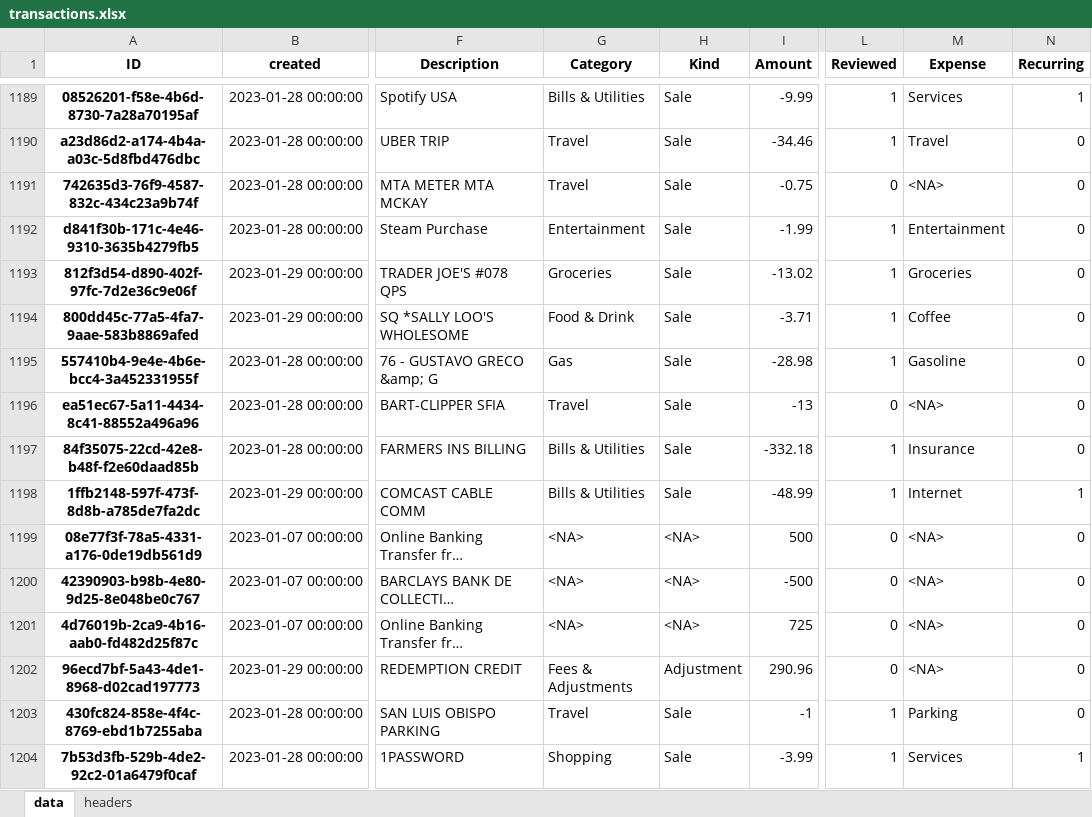
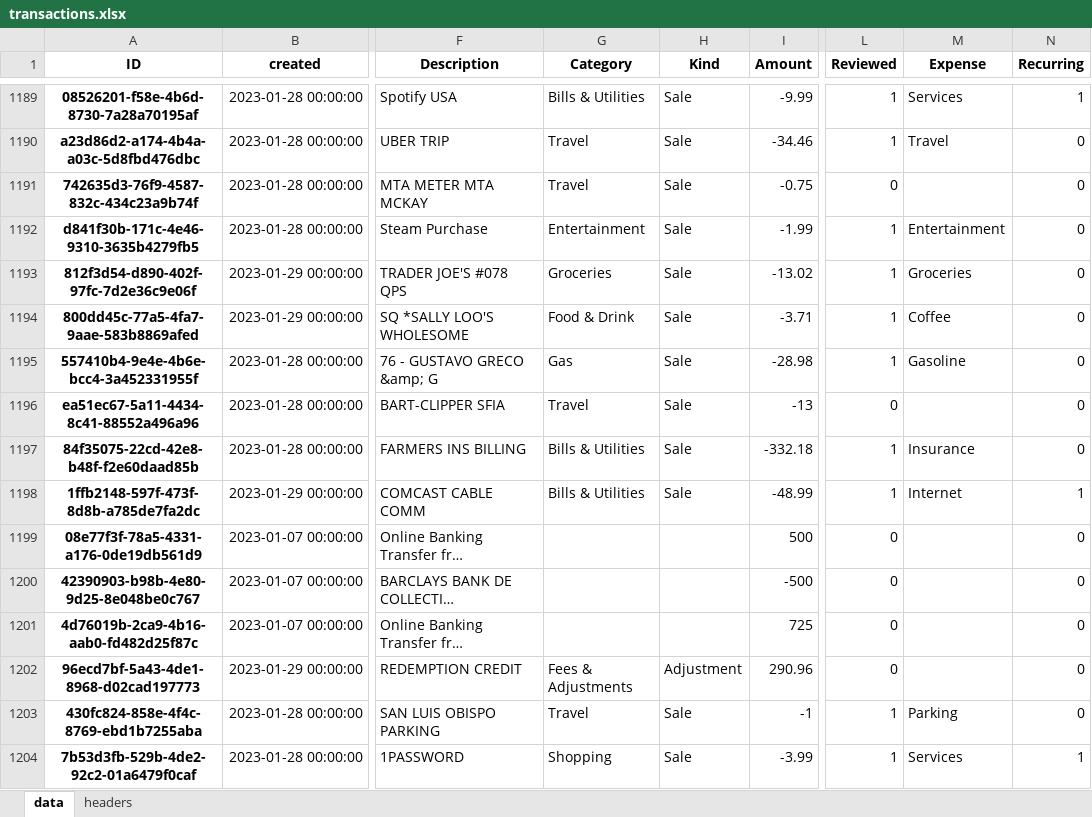
Before and after one commit to datagangstar/Nex, an Excel workbook: datasets/transactions.xlsx, sheet data, drawn as a sheet; only a part is shown, gaps mark what is left out; long unchanged cells end in …; values as stored, in another font and other column widths than the file's, no borders; the diff covers the shown part only; the diff names each change by its address in the sheet, - before the commit and + after, or states it on an @@ line.

```diff
--- a/datasets/transactions.xlsx (sheet data)
+++ b/datasets/transactions.xlsx (sheet data)
-M1191 (Expense): <NA>
+M1191 (Expense): (empty)
-M1196 (Expense): <NA>
+M1196 (Expense): (empty)
-G1199:G1201 (Category): <NA>
+G1199:G1201 (Category): (empty)
-H1199:H1201 (Kind): <NA>
+H1199:H1201 (Kind): (empty)
-M1199:M1202 (Expense): <NA>
+M1199:M1202 (Expense): (empty)
```
Also changed, not shown: 20 added rows, 393 edited cells and cell formats elsewhere in this sheet, backups/transactions.xlsx, 6 other files.
